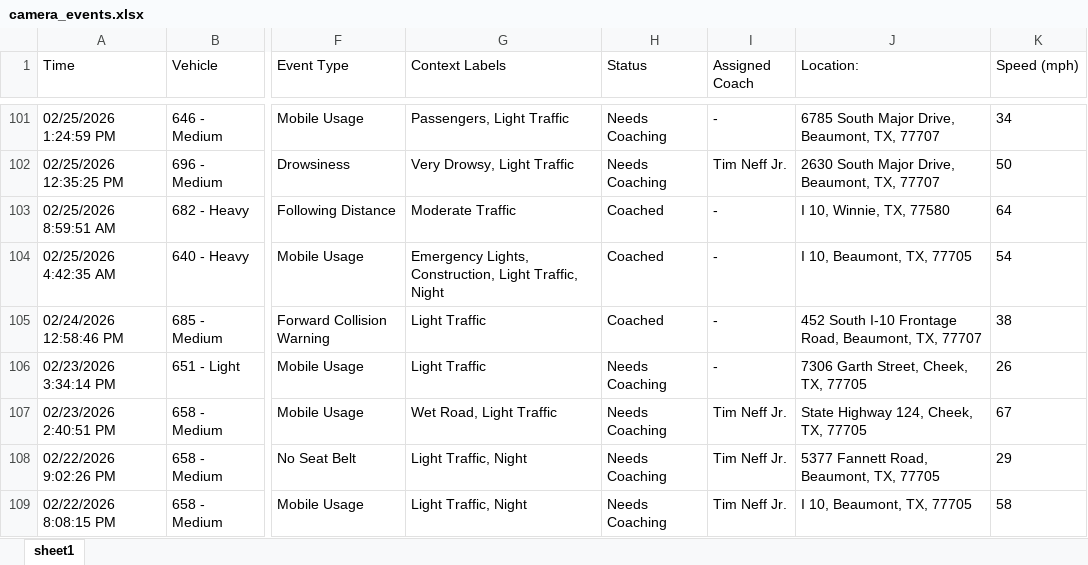
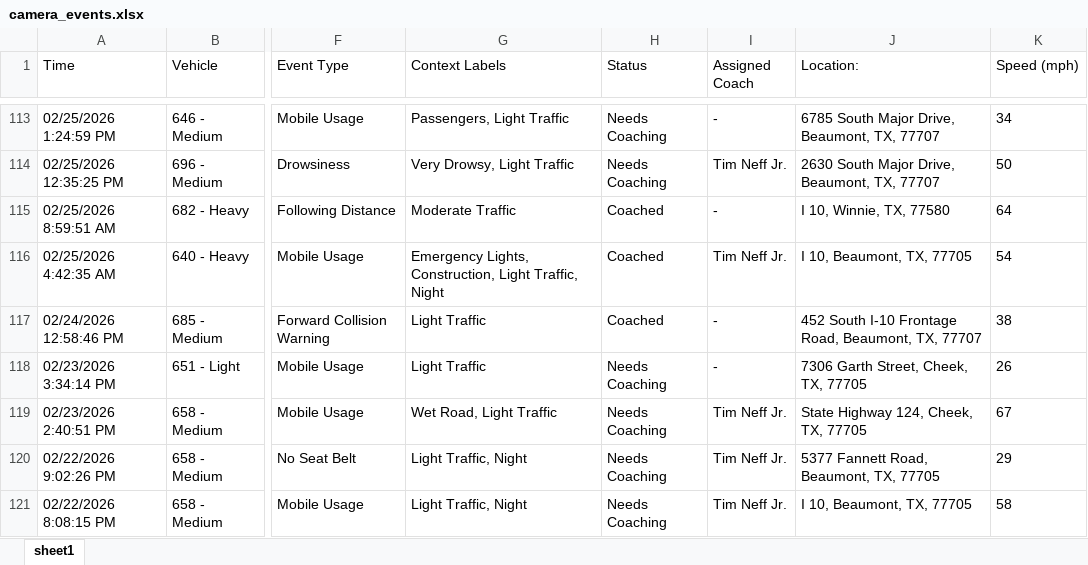
Before and after one commit to jmullins-DEN/tnt-wrecker, an Excel workbook: camera_events.xlsx, sheet sheet1, drawn as a sheet; only a part is shown, gaps mark what is left out; values as stored, in another font and other column widths than the file's, no borders; addresses are those after the commit; the diff covers the shown part only; the diff names each change by its address in the sheet, - before the commit and + after, or states it on an @@ line.

```diff
--- a/camera_events.xlsx (sheet sheet1)
+++ b/camera_events.xlsx (sheet sheet1)
-I116 (Assigned Coach): -
+I116 (Assigned Coach): Tim Neff Jr.
```
Also changed, not shown: 12 added rows, 10 removed rows and 15 edited cells elsewhere in this sheet, training.xlsx.
